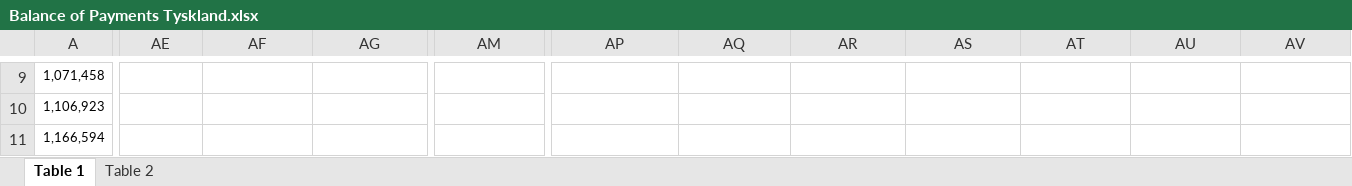
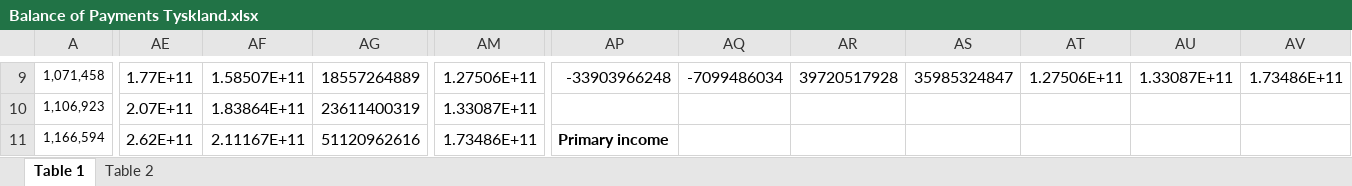
Before and after one commit to SimonHedegaard/projekteksamen, an Excel workbook: Balance of Payments Tyskland.xlsx, sheet Table 1, drawn as a sheet; only a part is shown, gaps mark what is left out; values as stored, in another font and other column widths than the file's, no borders; the diff covers the shown part only; the diff names each change by its address in the sheet, - before the commit and + after, or states it on an @@ line.

```diff
--- a/Balance of Payments Tyskland.xlsx (sheet Table 1)
+++ b/Balance of Payments Tyskland.xlsx (sheet Table 1)
-AE9: (empty)
+AE9: 1.77E+11
-AF9: (empty)
+AF9: 1.58507E+11
-AG9: (empty)
+AG9: 18557264889
-AM9: (empty)
+AM9: 1.27506E+11
-AP9: (empty)
+AP9: -33903966248
-AQ9: (empty)
+AQ9: -7099486034
-AR9: (empty)
+AR9: 39720517928
-AS9: (empty)
+AS9: 35985324847
-AT9: (empty)
+AT9: 1.27506E+11
-AU9: (empty)
+AU9: 1.33087E+11
-AV9: (empty)
+AV9: 1.73486E+11
-AE10: (empty)
+AE10: 2.07E+11
-AF10: (empty)
+AF10: 1.83864E+11
-AG10: (empty)
+AG10: 23611400319
-AM10: (empty)
+AM10: 1.33087E+11
-AE11: (empty)
+AE11: 2.62E+11
-AF11: (empty)
+AF11: 2.11167E+11
-AG11: (empty)
+AG11: 51120962616
-AM11: (empty)
+AM11: 1.73486E+11
-AP11: (empty)
+AP11: Primary income
```
Also changed, not shown: 68 edited cells and cell formats elsewhere in this sheet, sheet Table 2.
